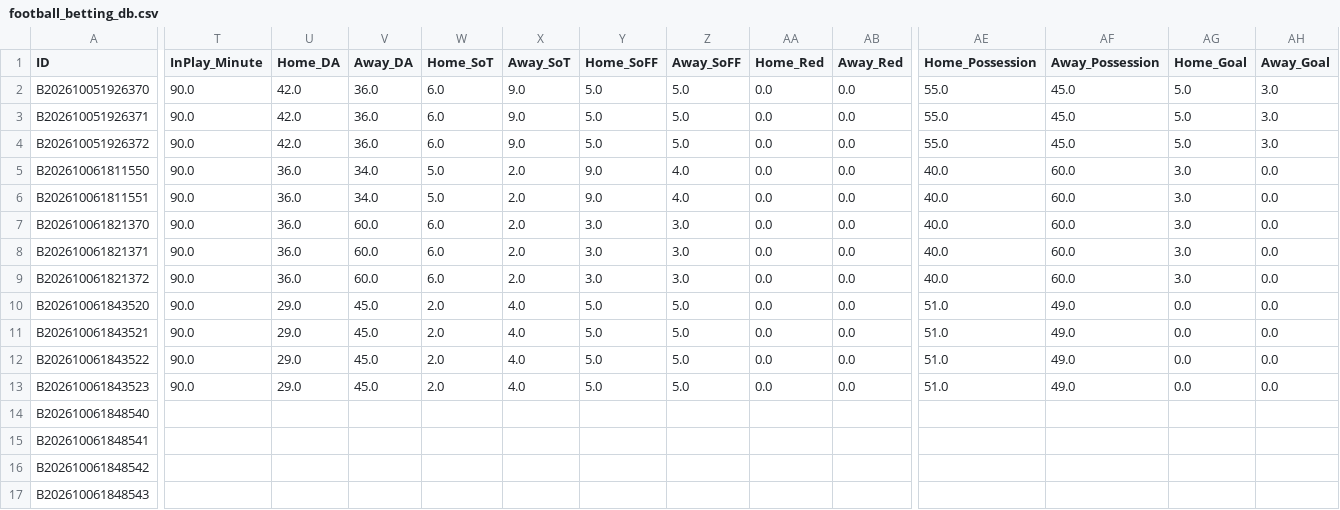
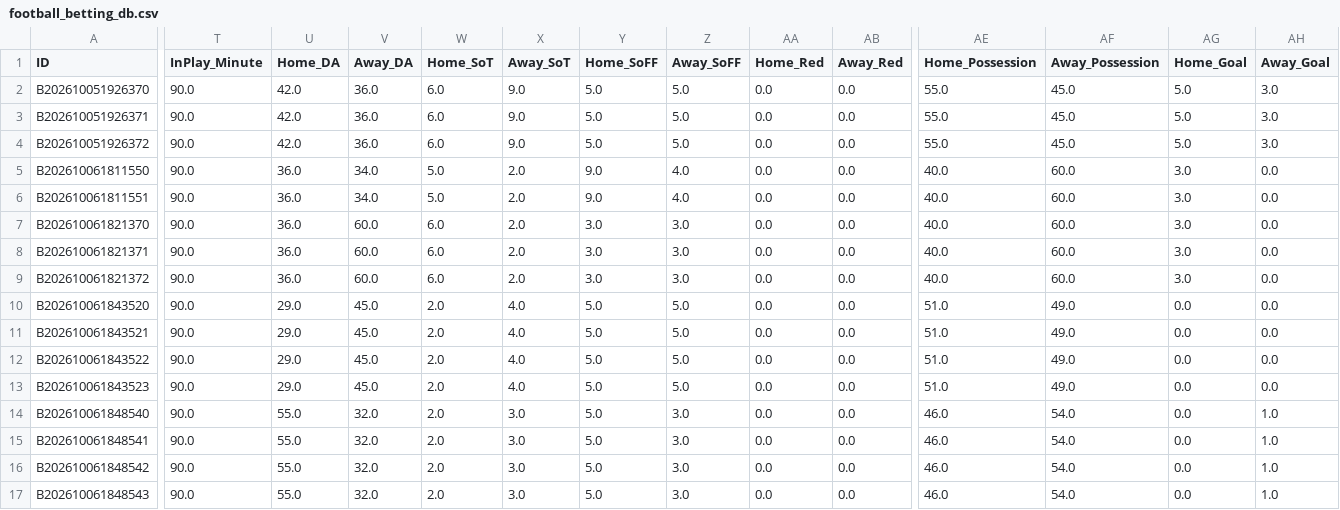
Before and after one commit to tipsme98/FB-app, a CSV file: football_betting_db.csv, drawn as a sheet; only a part is shown, gaps mark what is left out; the diff covers the shown part only; the diff names each change by its address in the sheet, - before the commit and + after, or states it on an @@ line.

Commit message:
Auto-update football_betting_db.csv via Streamlit App [2026-10-06 18:49:24]

```diff
--- a/football_betting_db.csv
+++ b/football_betting_db.csv
-T14:T17 (InPlay_Minute): (empty)
+T14:T17 (InPlay_Minute): 90.0
-U14:U17 (Home_DA): (empty)
+U14:U17 (Home_DA): 55.0
-V14:V17 (Away_DA): (empty)
+V14:V17 (Away_DA): 32.0
-W14:W17 (Home_SoT): (empty)
+W14:W17 (Home_SoT): 2.0
-X14:X17 (Away_SoT): (empty)
+X14:X17 (Away_SoT): 3.0
-Y14:Y17 (Home_SoFF): (empty)
+Y14:Y17 (Home_SoFF): 5.0
-Z14:Z17 (Away_SoFF): (empty)
+Z14:Z17 (Away_SoFF): 3.0
-AA14:AA17 (Home_Red): (empty)
+AA14:AA17 (Home_Red): 0.0
-AB14:AB17 (Away_Red): (empty)
+AB14:AB17 (Away_Red): 0.0
-AE14:AE17 (Home_Possession): (empty)
+AE14:AE17 (Home_Possession): 46.0
-AF14:AF17 (Away_Possession): (empty)
+AF14:AF17 (Away_Possession): 54.0
-AG14:AG17 (Home_Goal): (empty)
+AG14:AG17 (Home_Goal): 0.0
-AH14:AH17 (Away_Goal): (empty)
+AH14:AH17 (Away_Goal): 1.0
```
Also changed, not shown: 32 edited cells elsewhere in this file.
